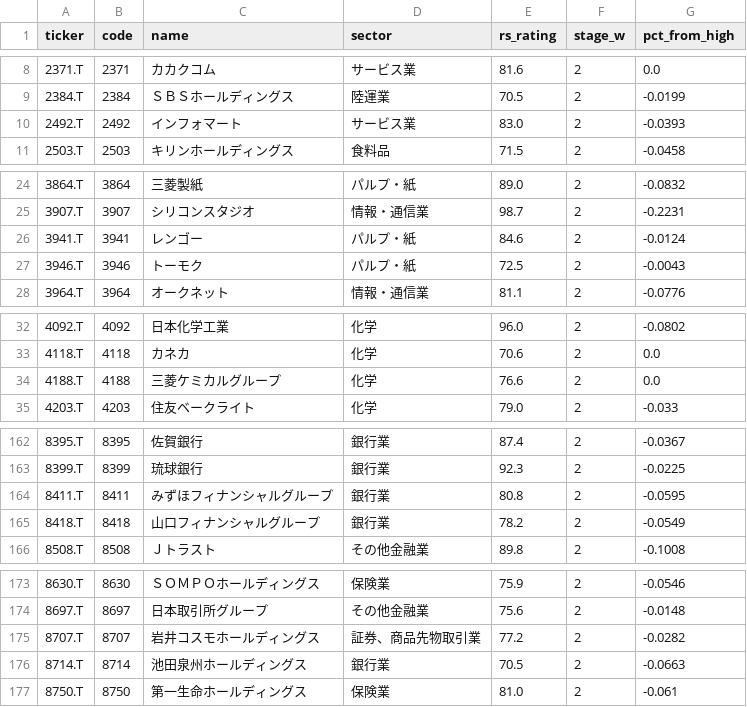
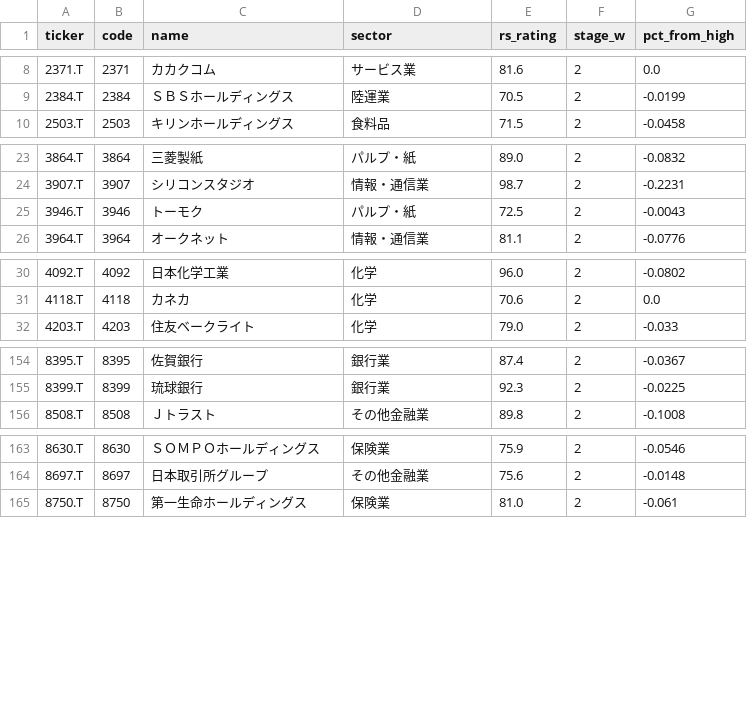
Before and after one commit to kgikgken/stockbotTOM, a CSV file: out_v6/watchlist.csv, drawn as a sheet; only a part is shown, gaps mark what is left out; the diff covers the shown part only; the diff names each change by its address in the sheet, - before the commit and + after, or states it on an @@ line.

Commit message:
v6: 2026-08-11

```diff
--- a/out_v6/watchlist.csv
+++ b/out_v6/watchlist.csv
-row 10: 2492.T | 2492 | インフォマート | サービス業 | 83.0 | 2 | -0.0393
-row 26: 3941.T | 3941 | レンゴー | パルプ・紙 | 84.6 | 2 | -0.0124
-row 34: 4188.T | 4188 | 三菱ケミカルグループ | 化学 | 76.6 | 2 | 0.0
-row 164: 8411.T | 8411 | みずほフィナンシャルグループ | 銀行業 | 80.8 | 2 | -0.0595
-row 165: 8418.T | 8418 | 山口フィナンシャルグループ | 銀行業 | 78.2 | 2 | -0.0549
-row 175: 8707.T | 8707 | 岩井コスモホールディングス | 証券、商品先物取引業 | 77.2 | 2 | -0.0282
-row 176: 8714.T | 8714 | 池田泉州ホールディングス | 銀行業 | 70.5 | 2 | -0.0663
```
Also changed, not shown: 5 removed rows elsewhere in this file.
